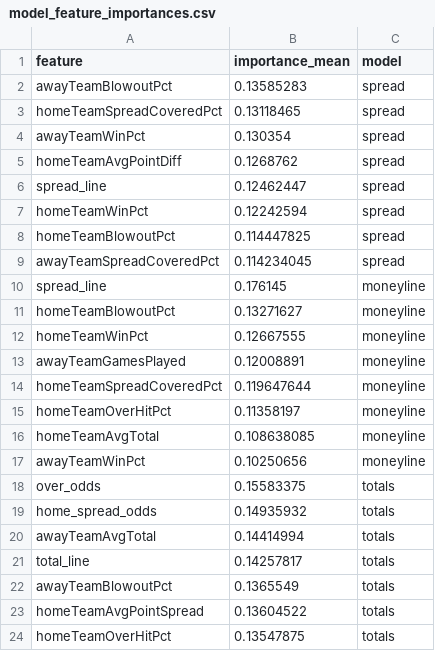
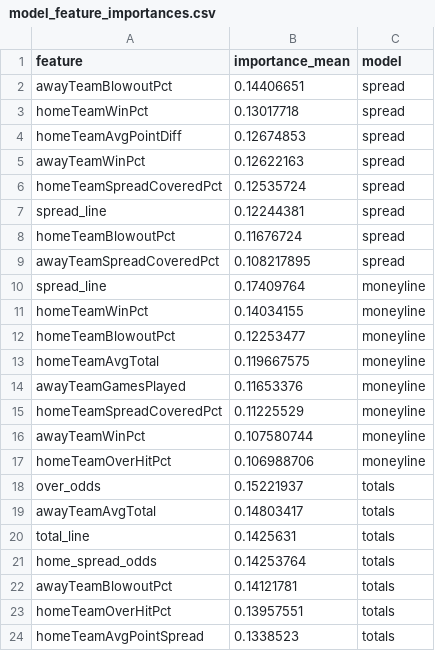
Before and after one commit to William-Bill1/nfl-predictions, a CSV file: data_files/model_feature_importances.csv, drawn as a sheet.

```diff
--- a/data_files/model_feature_importances.csv
+++ b/data_files/model_feature_importances.csv
@@ -1,24 +1,24 @@
 feature,importance_mean,model
-awayTeamBlowoutPct,0.13585283,spread
-homeTeamSpreadCoveredPct,0.13118465,spread
-awayTeamWinPct,0.130354,spread
-homeTeamAvgPointDiff,0.1268762,spread
-spread_line,0.12462447,spread
-homeTeamWinPct,0.12242594,spread
-homeTeamBlowoutPct,0.114447825,spread
-awayTeamSpreadCoveredPct,0.114234045,spread
-spread_line,0.176145,moneyline
-homeTeamBlowoutPct,0.13271627,moneyline
-homeTeamWinPct,0.12667555,moneyline
-awayTeamGamesPlayed,0.12008891,moneyline
-homeTeamSpreadCoveredPct,0.119647644,moneyline
-homeTeamOverHitPct,0.11358197,moneyline
-homeTeamAvgTotal,0.108638085,moneyline
-awayTeamWinPct,0.10250656,moneyline
-over_odds,0.15583375,totals
-home_spread_odds,0.14935932,totals
-awayTeamAvgTotal,0.14414994,totals
-total_line,0.14257817,totals
-awayTeamBlowoutPct,0.1365549,totals
-homeTeamAvgPointSpread,0.13604522,totals
-homeTeamOverHitPct,0.13547875,totals
+awayTeamBlowoutPct,0.14406651,spread
+homeTeamWinPct,0.13017718,spread
+homeTeamAvgPointDiff,0.12674853,spread
+awayTeamWinPct,0.12622163,spread
+homeTeamSpreadCoveredPct,0.12535724,spread
+spread_line,0.12244381,spread
+homeTeamBlowoutPct,0.11676724,spread
+awayTeamSpreadCoveredPct,0.108217895,spread
+spread_line,0.17409764,moneyline
+homeTeamWinPct,0.14034155,moneyline
+homeTeamBlowoutPct,0.12253477,moneyline
+homeTeamAvgTotal,0.119667575,moneyline
+awayTeamGamesPlayed,0.11653376,moneyline
+homeTeamSpreadCoveredPct,0.11225529,moneyline
+awayTeamWinPct,0.107580744,moneyline
+homeTeamOverHitPct,0.106988706,moneyline
+over_odds,0.15221937,totals
+awayTeamAvgTotal,0.14803417,totals
+total_line,0.1425631,totals
+home_spread_odds,0.14253764,totals
+awayTeamBlowoutPct,0.14121781,totals
+homeTeamOverHitPct,0.13957551,totals
+homeTeamAvgPointSpread,0.1338523,totals
```
Also changed, not shown: data_files/betting_recommendations_log.csv, data_files/nfl_games_historical.csv, 5 other files.
